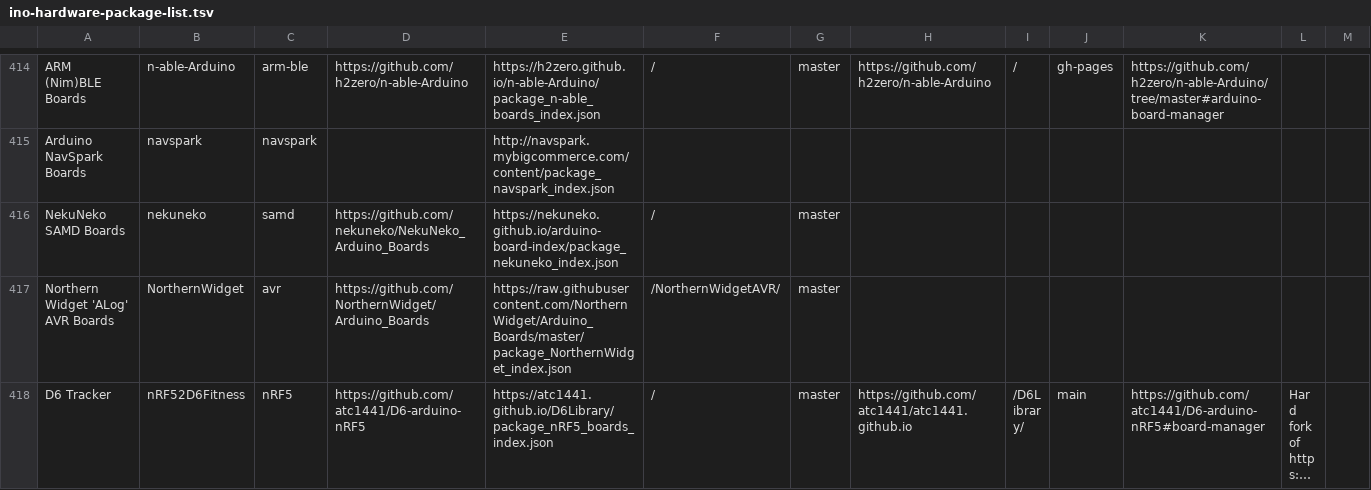
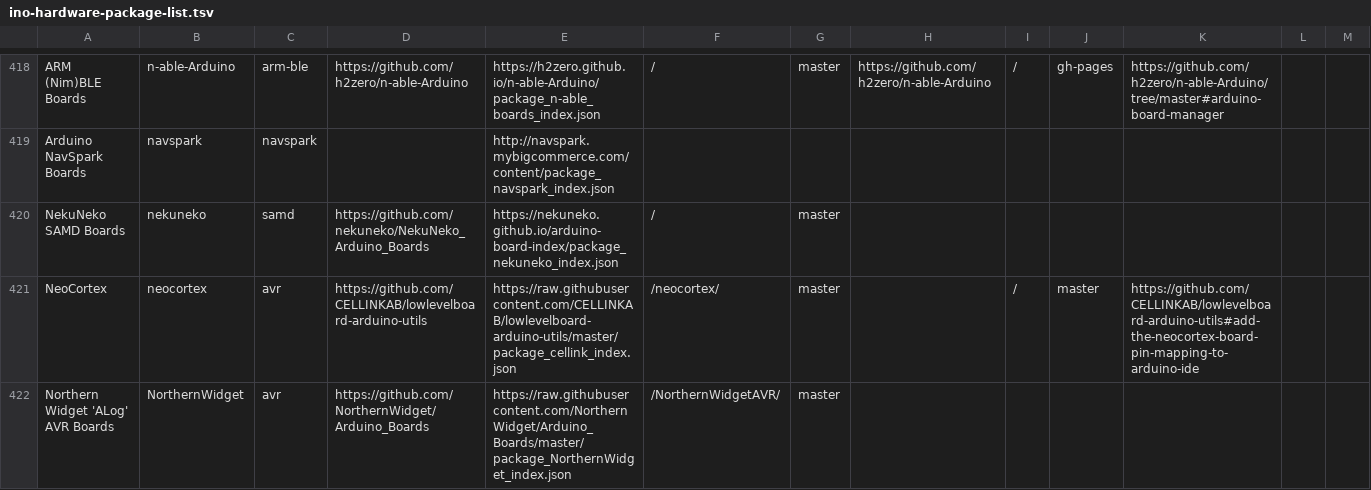
Before and after one commit to per1234/inoplatforms, a TSV file: ino-hardware-package-list.tsv, drawn as a sheet; only a part is shown, gaps mark what is left out; the shorter side is filled out with more unchanged rows; long unchanged cells end in …; the diff covers the shown part only; the diff names each change by its address in the sheet, - before the commit and + after, or states it on an @@ line.

```diff
--- a/ino-hardware-package-list.tsv
+++ b/ino-hardware-package-list.tsv
+row 421: NeoCortex | neocortex | avr | https://github.com/CELLINKAB/lowlevelboard-arduino-utils | https://raw.githubusercontent.com/CELLINKAB/lowlevelboard-arduino-utils/master/package_cellink_index.json | /neocortex/ | master |  | / | master | https://github.com/CELLINKAB/lowlevelboard-arduino-utils#add-the-neocortex-board-pin-mapping-to-arduino-ide
```
Also changed, not shown: 12 added rows elsewhere in this file.
